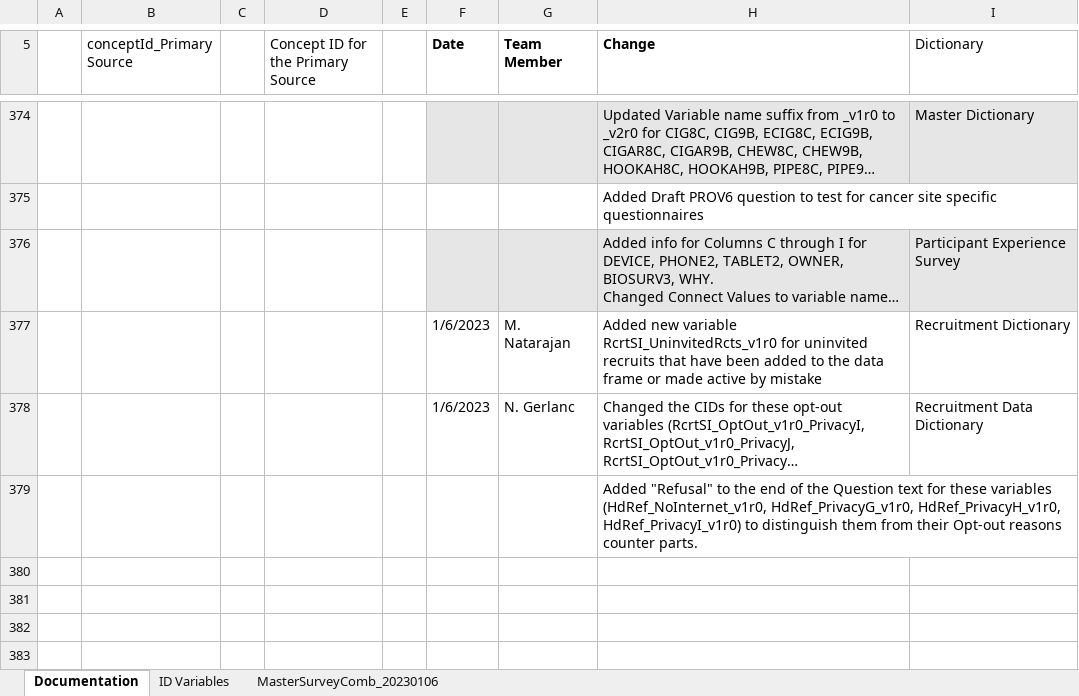
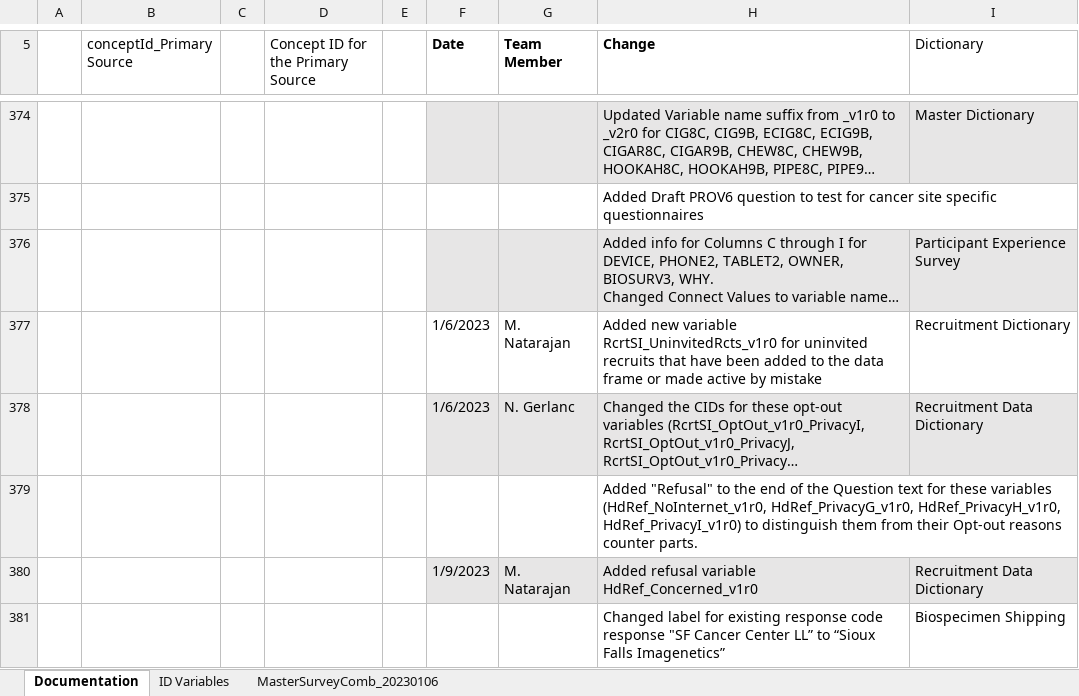
Before and after one commit to Analyticsphere/ConnectMasterAndSurveyCombinedDataDictionary, an Excel workbook: MasterSurveyComb_20220317.xlsx, sheet Documentation, drawn as a sheet; only a part is shown, gaps mark what is left out; long unchanged cells end in …; values as stored, in another font and other column widths than the file's, no borders; the diff names each change by its address in the sheet, - before the commit and + after, or states it on an @@ line.

```diff
--- a/MasterSurveyComb_20220317.xlsx (sheet Documentation)
+++ b/MasterSurveyComb_20220317.xlsx (sheet Documentation)
-F378:I378 fill: none
+F378:I378 fill: #E7E6E6
+row 380:  |  |  |  |  | 1/9/2023 | M. Natarajan | Added refusal variable HdRef_Concerned_v1r0 | Recruitment Data Dictionary
+row 381:  |  |  |  |  |  |  | Changed label for existing response code response "SF Cancer Center LL” to “Sioux Falls Imagenetics” | Biospecimen Shipping
```
Also changed, not shown: sheet MasterSurveyComb_20230106.
